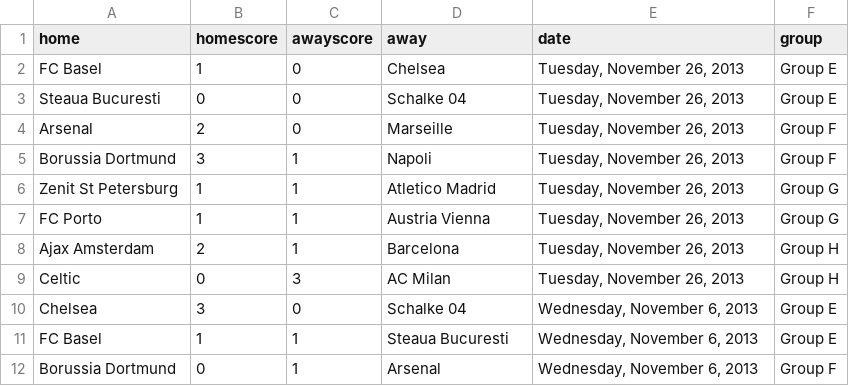
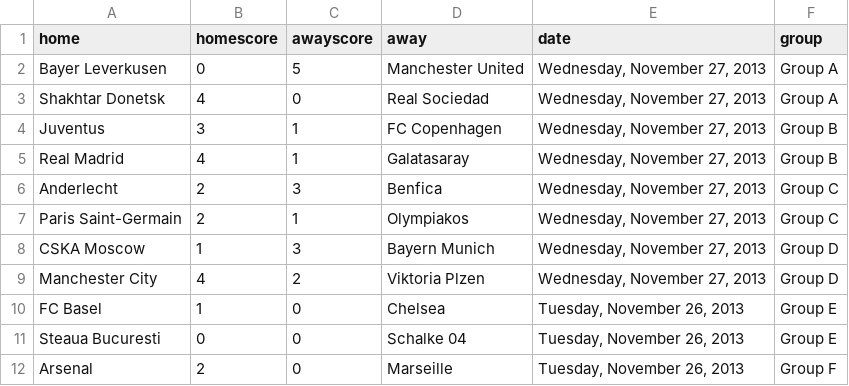
Before and after one commit to llimllib/soccerdata, a CSV file: data/cl_13_14.csv, drawn as a sheet; only a part is shown; the shorter side is filled out with more unchanged rows; the diff names each change by its address in the sheet, - before the commit and + after, or states it on an @@ line.

Commit message:
periodic data update Thu Nov 28 00:06:38 UTC 2013

```diff
--- a/data/cl_13_14.csv
+++ b/data/cl_13_14.csv
+row 2: Bayer Leverkusen | 0 | 5 | Manchester United | Wednesday, November 27, 2013 | Group A
+row 3: Shakhtar Donetsk | 4 | 0 | Real Sociedad | Wednesday, November 27, 2013 | Group A
+row 4: Juventus | 3 | 1 | FC Copenhagen | Wednesday, November 27, 2013 | Group B
+row 5: Real Madrid | 4 | 1 | Galatasaray | Wednesday, November 27, 2013 | Group B
+row 6: Anderlecht | 2 | 3 | Benfica | Wednesday, November 27, 2013 | Group C
+row 7: Paris Saint-Germain | 2 | 1 | Olympiakos | Wednesday, November 27, 2013 | Group C
+row 8: CSKA Moscow | 1 | 3 | Bayern Munich | Wednesday, November 27, 2013 | Group D
+row 9: Manchester City | 4 | 2 | Viktoria Plzen | Wednesday, November 27, 2013 | Group D
```
Also changed, not shown: data/laliga_13_14.csv, data/ligue1_13_14.csv.
